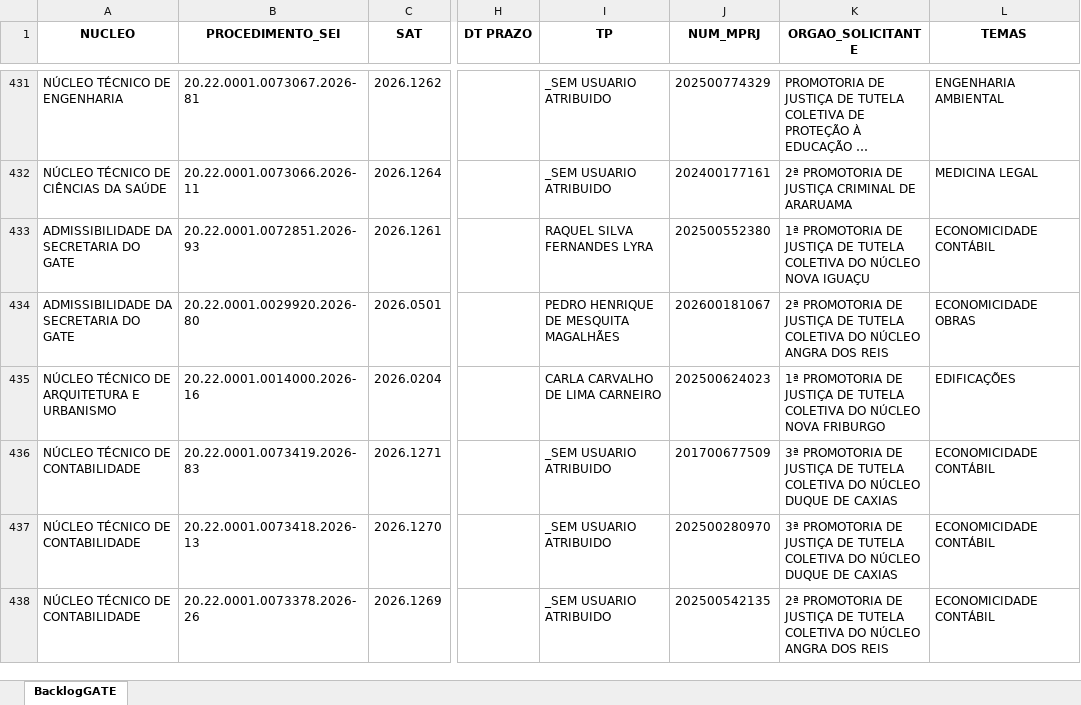
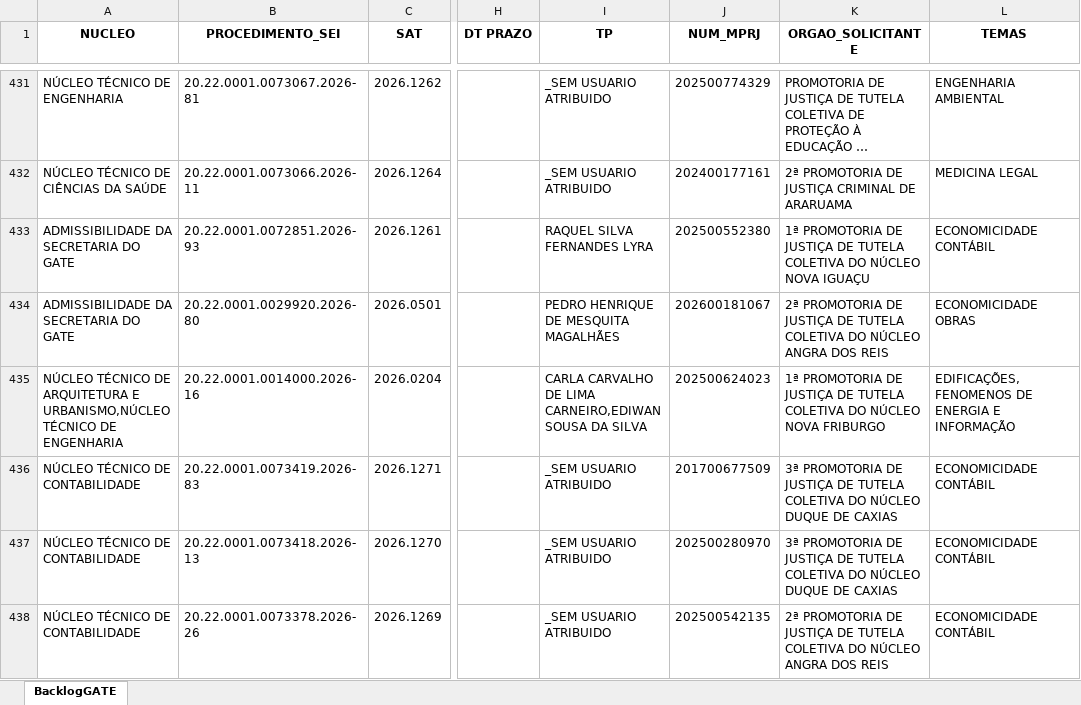
Before and after one commit to cdadosgate/backlog-GATE, an Excel workbook: BacklogGATEAutoCompleto.xlsx, sheet BacklogGATE, drawn as a sheet; only a part is shown, gaps mark what is left out; long unchanged cells end in …; values as stored, in another font and other column widths than the file's, no borders; the diff covers the shown part only; the diff names each change by its address in the sheet, - before the commit and + after, or states it on an @@ line.

Commit message:
Add backlog, prod, and saida_sem_it - 2026-11-23 20:30:03

```diff
--- a/BacklogGATEAutoCompleto.xlsx (sheet BacklogGATE)
+++ b/BacklogGATEAutoCompleto.xlsx (sheet BacklogGATE)
-A435 (NUCLEO): …ARQUITETURA E URBANISMO
+A435 (NUCLEO): …ARQUITETURA E URBANISMO,NÚCLEO TÉCNICO DE ENGENHARIA
-I435 (TP): CARLA CARVALHO DE LIMA CARNEIRO
+I435 (TP): CARLA CARVALHO DE LIMA CARNEIRO,EDIWAN SOUSA DA SILVA
-L435 (TEMAS): EDIFICAÇÕES
+L435 (TEMAS): EDIFICAÇÕES,FENOMENOS DE ENERGIA E INFORMAÇÃO
```
Also changed, not shown: 1 added row and 9 edited cells elsewhere in this sheet, SaidaSemITGATEAutoCompleto.xlsx, 1 other file.
